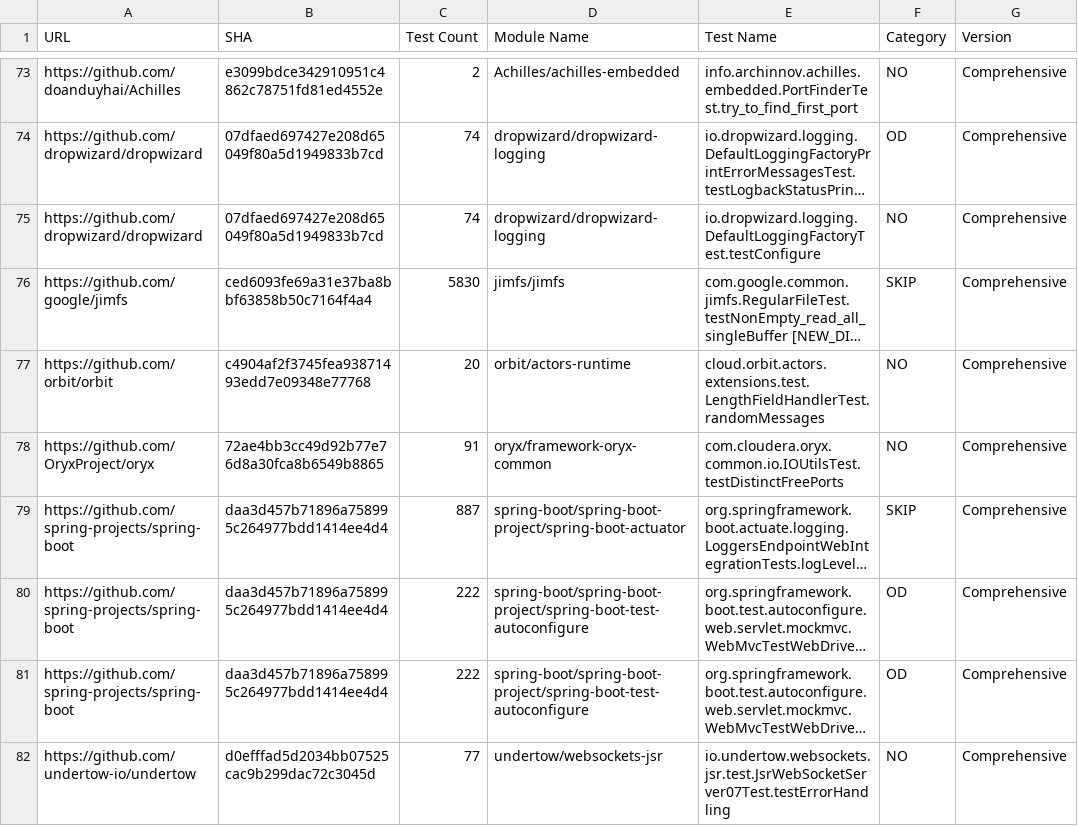
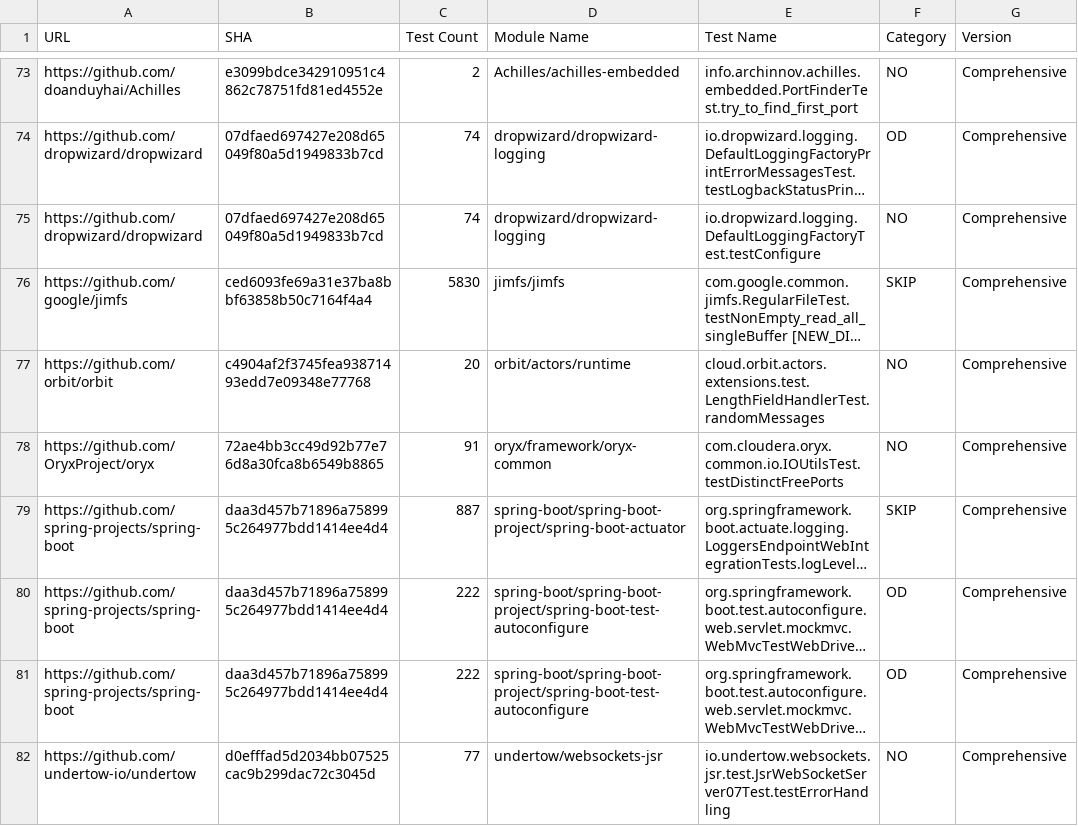
Before and after one commit to Ti-tanium/Software-Test-Project, a CSV file: list-flaky_filtered.csv, drawn as a sheet; only a part is shown, gaps mark what is left out; long unchanged cells end in …; the diff names each change by its address in the sheet, - before the commit and + after, or states it on an @@ line.

Commit message:
Correct script and list

```diff
--- a/list-flaky_filtered.csv
+++ b/list-flaky_filtered.csv
-D77 (Module Name): orbit/actors-runtime
+D77 (Module Name): orbit/actors/runtime
-D78 (Module Name): oryx/framework-oryx-common
+D78 (Module Name): oryx/framework/oryx-common
```
Also changed, not shown: 2 other files.
